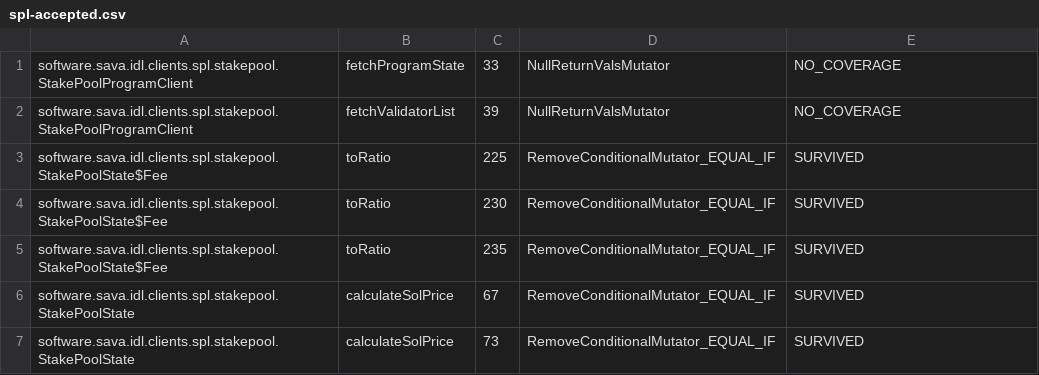
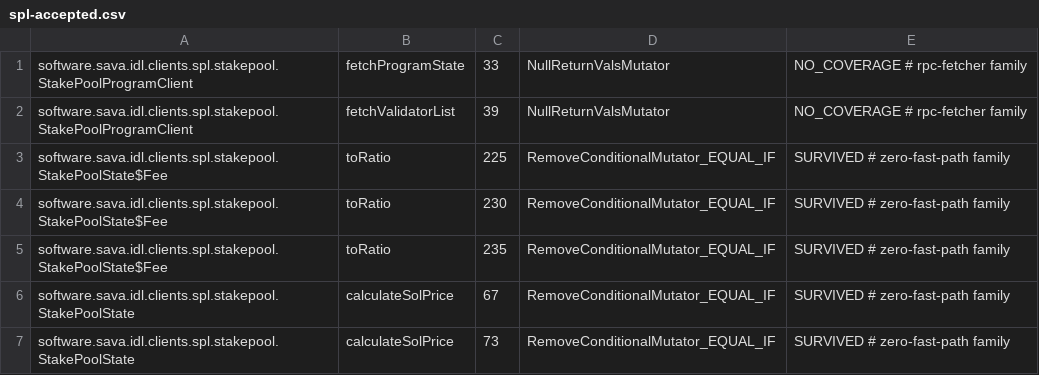
Before and after one commit to sava-software/idl-clients, a CSV file: idl-clients-spl/config/pitest/spl-accepted.csv, drawn as a sheet.

```diff
--- a/idl-clients-spl/config/pitest/spl-accepted.csv
+++ b/idl-clients-spl/config/pitest/spl-accepted.csv
@@ -1,7 +1,7 @@
-software.sava.idl.clients.spl.stakepool.StakePoolProgramClient,fetchProgramState,33,NullReturnValsMutator,NO_COVERAGE
-software.sava.idl.clients.spl.stakepool.StakePoolProgramClient,fetchValidatorList,39,NullReturnValsMutator,NO_COVERAGE
-software.sava.idl.clients.spl.stakepool.StakePoolState$Fee,toRatio,225,RemoveConditionalMutator_EQUAL_IF,SURVIVED
-software.sava.idl.clients.spl.stakepool.StakePoolState$Fee,toRatio,230,RemoveConditionalMutator_EQUAL_IF,SURVIVED
-software.sava.idl.clients.spl.stakepool.StakePoolState$Fee,toRatio,235,RemoveConditionalMutator_EQUAL_IF,SURVIVED
-software.sava.idl.clients.spl.stakepool.StakePoolState,calculateSolPrice,67,RemoveConditionalMutator_EQUAL_IF,SURVIVED
-software.sava.idl.clients.spl.stakepool.StakePoolState,calculateSolPrice,73,RemoveConditionalMutator_EQUAL_IF,SURVIVED
+software.sava.idl.clients.spl.stakepool.StakePoolProgramClient,fetchProgramState,33,NullReturnValsMutator,NO_COVERAGE # rpc-fetcher family
+software.sava.idl.clients.spl.stakepool.StakePoolProgramClient,fetchValidatorList,39,NullReturnValsMutator,NO_COVERAGE # rpc-fetcher family
+software.sava.idl.clients.spl.stakepool.StakePoolState$Fee,toRatio,225,RemoveConditionalMutator_EQUAL_IF,SURVIVED # zero-fast-path family
+software.sava.idl.clients.spl.stakepool.StakePoolState$Fee,toRatio,230,RemoveConditionalMutator_EQUAL_IF,SURVIVED # zero-fast-path family
+software.sava.idl.clients.spl.stakepool.StakePoolState$Fee,toRatio,235,RemoveConditionalMutator_EQUAL_IF,SURVIVED # zero-fast-path family
+software.sava.idl.clients.spl.stakepool.StakePoolState,calculateSolPrice,67,RemoveConditionalMutator_EQUAL_IF,SURVIVED # zero-fast-path family
+software.sava.idl.clients.spl.stakepool.StakePoolState,calculateSolPrice,73,RemoveConditionalMutator_EQUAL_IF,SURVIVED # zero-fast-path family
```
Also changed, not shown: idl-clients-bundle/config/pitest/clients-accepted.csv, idl-clients-bundle/config/pitest/orca-accepted.csv, 7 other files.
